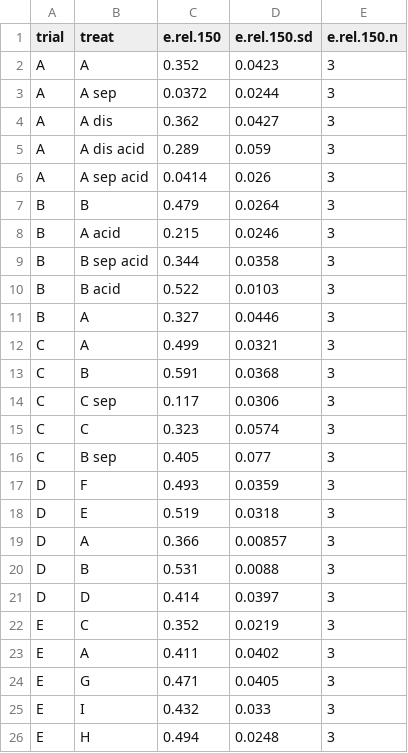
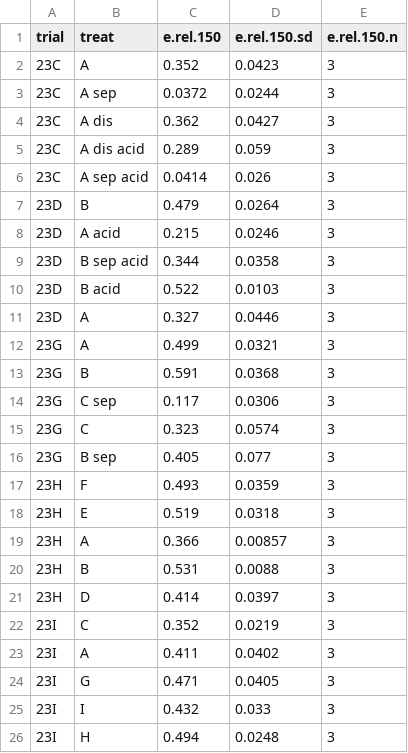
Before and after one commit to AU-BCE-EE/Pedersen-2025-MAG, a CSV file: output/cum.emis.csv, drawn as a sheet.

```diff
--- a/output/cum.emis.csv
+++ b/output/cum.emis.csv
@@ -1,26 +1,26 @@
 "trial","treat","e.rel.150","e.rel.150.sd","e.rel.150.n"
-"A","A",0.352,0.0423,3
-"A","A sep",0.0372,0.0244,3
-"A","A dis",0.362,0.0427,3
-"A","A dis acid",0.289,0.059,3
-"A","A sep acid",0.0414,0.026,3
-"B","B",0.479,0.0264,3
-"B","A acid",0.215,0.0246,3
-"B","B sep acid",0.344,0.0358,3
-"B","B acid",0.522,0.0103,3
-"B","A",0.327,0.0446,3
-"C","A",0.499,0.0321,3
-"C","B",0.591,0.0368,3
-"C","C sep",0.117,0.0306,3
-"C","C",0.323,0.0574,3
-"C","B sep",0.405,0.077,3
-"D","F",0.493,0.0359,3
-"D","E",0.519,0.0318,3
-"D","A",0.366,0.00857,3
-"D","B",0.531,0.0088,3
-"D","D",0.414,0.0397,3
-"E","C",0.352,0.0219,3
-"E","A",0.411,0.0402,3
-"E","G",0.471,0.0405,3
-"E","I",0.432,0.033,3
-"E","H",0.494,0.0248,3
+"23C","A",0.352,0.0423,3
+"23C","A sep",0.0372,0.0244,3
+"23C","A dis",0.362,0.0427,3
+"23C","A dis acid",0.289,0.059,3
+"23C","A sep acid",0.0414,0.026,3
+"23D","B",0.479,0.0264,3
+"23D","A acid",0.215,0.0246,3
+"23D","B sep acid",0.344,0.0358,3
+"23D","B acid",0.522,0.0103,3
+"23D","A",0.327,0.0446,3
+"23G","A",0.499,0.0321,3
+"23G","B",0.591,0.0368,3
+"23G","C sep",0.117,0.0306,3
+"23G","C",0.323,0.0574,3
+"23G","B sep",0.405,0.077,3
+"23H","F",0.493,0.0359,3
+"23H","E",0.519,0.0318,3
+"23H","A",0.366,0.00857,3
+"23H","B",0.531,0.0088,3
+"23H","D",0.414,0.0397,3
+"23I","C",0.352,0.0219,3
+"23I","A",0.411,0.0402,3
+"23I","G",0.471,0.0405,3
+"23I","I",0.432,0.033,3
+"23I","H",0.494,0.0248,3
```
Also changed, not shown: output/pdat.csv, output/temp.csv, 7 other files.
